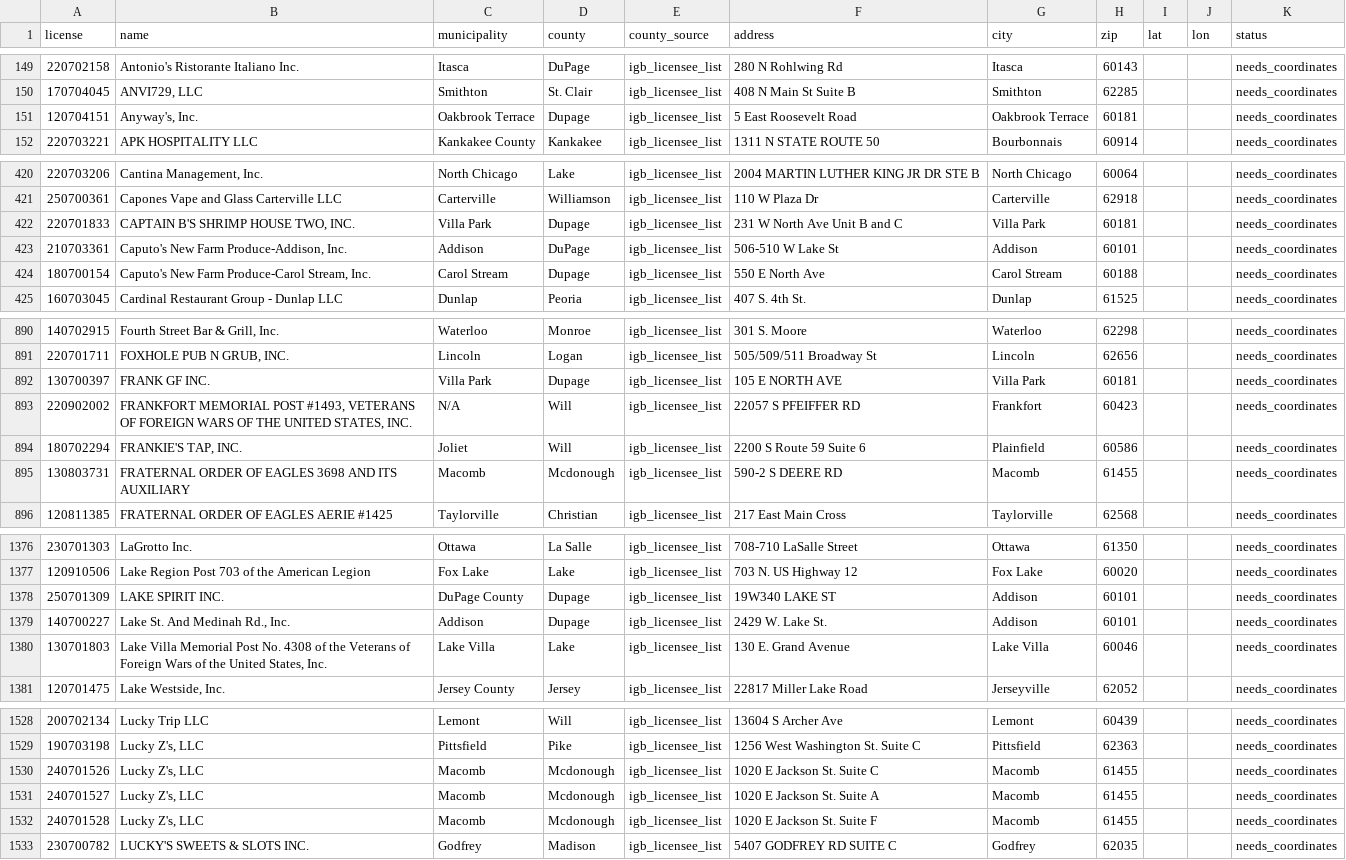
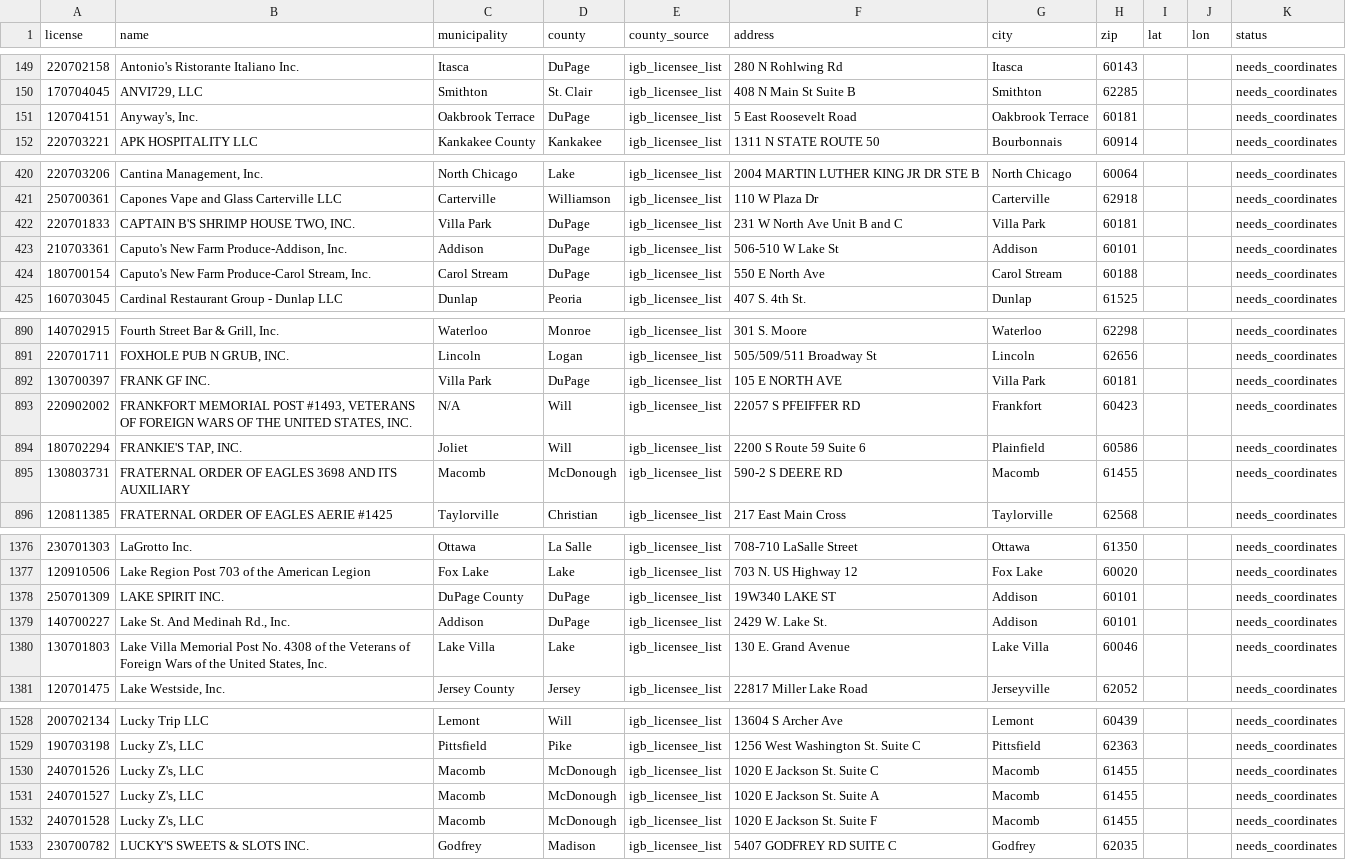
Before and after one commit to sathington3/dupage-cook-slot-map, a CSV file: enrichment-queue.csv, drawn as a sheet; only a part is shown, gaps mark what is left out; the diff covers the shown part only.

```diff
--- a/enrichment-queue.csv
+++ b/enrichment-queue.csv
@@ -150,3 +150,3 @@ license,name,municipality,county,county_source,address,city,zip,lat,lon,status
 170704045,"ANVI729, LLC",Smithton,St. Clair,igb_licensee_list,408 N Main St Suite B,Smithton,62285,,,needs_coordinates
-120704151,"Anyway's, Inc.",Oakbrook Terrace,Dupage,igb_licensee_list,5 East Roosevelt Road,Oakbrook Terrace,60181,,,needs_coordinates
+120704151,"Anyway's, Inc.",Oakbrook Terrace,DuPage,igb_licensee_list,5 East Roosevelt Road,Oakbrook Terrace,60181,,,needs_coordinates
 220703221,APK HOSPITALITY LLC,Kankakee County,Kankakee,igb_licensee_list,1311 N STATE ROUTE 50,Bourbonnais,60914,,,needs_coordinates
@@ -421,5 +421,5 @@ license,name,municipality,county,county_source,address,city,zip,lat,lon,status
 250700361,Capones Vape and Glass Carterville LLC,Carterville,Williamson,igb_licensee_list,110 W Plaza Dr,Carterville,62918,,,needs_coordinates
-220701833,"CAPTAIN B'S SHRIMP HOUSE TWO, INC.",Villa Park,Dupage,igb_licensee_list,231 W North Ave Unit B and C,Villa Park,60181,,,needs_coordinates
+220701833,"CAPTAIN B'S SHRIMP HOUSE TWO, INC.",Villa Park,DuPage,igb_licensee_list,231 W North Ave Unit B and C,Villa Park,60181,,,needs_coordinates
 210703361,"Caputo's New Farm Produce-Addison, Inc.",Addison,DuPage,igb_licensee_list,506-510 W Lake St,Addison,60101,,,needs_coordinates
-180700154,"Caputo's New Farm Produce-Carol Stream, Inc.",Carol Stream,Dupage,igb_licensee_list,550 E North Ave,Carol Stream,60188,,,needs_coordinates
+180700154,"Caputo's New Farm Produce-Carol Stream, Inc.",Carol Stream,DuPage,igb_licensee_list,550 E North Ave,Carol Stream,60188,,,needs_coordinates
 160703045,Cardinal Restaurant Group - Dunlap LLC,Dunlap,Peoria,igb_licensee_list,407 S. 4th St.,Dunlap,61525,,,needs_coordinates
@@ -891,6 +891,6 @@ license,name,municipality,county,county_source,address,city,zip,lat,lon,status
 220701711,"FOXHOLE PUB N GRUB, INC.",Lincoln,Logan,igb_licensee_list,505/509/511 Broadway St,Lincoln,62656,,,needs_coordinates
-130700397,FRANK GF INC.,Villa Park,Dupage,igb_licensee_list,105 E NORTH AVE,Villa Park,60181,,,needs_coordinates
+130700397,FRANK GF INC.,Villa Park,DuPage,igb_licensee_list,105 E NORTH AVE,Villa Park,60181,,,needs_coordinates
 220902002,"FRANKFORT MEMORIAL POST #1493, VETERANS OF FOREIGN WARS OF THE UNITED STATES, INC.",N/A,Will,igb_licensee_list,22057 S PFEIFFER RD,Frankfort,60423,,,needs_coordinates
 180702294,"FRANKIE'S TAP, INC.",Joliet,Will,igb_licensee_list,2200 S Route 59 Suite 6,Plainfield,60586,,,needs_coordinates
-130803731,FRATERNAL ORDER OF EAGLES 3698 AND ITS AUXILIARY,Macomb,Mcdonough,igb_licensee_list,590-2 S DEERE RD,Macomb,61455,,,needs_coordinates
+130803731,FRATERNAL ORDER OF EAGLES 3698 AND ITS AUXILIARY,Macomb,McDonough,igb_licensee_list,590-2 S DEERE RD,Macomb,61455,,,needs_coordinates
 120811385,FRATERNAL ORDER OF EAGLES AERIE #1425,Taylorville,Christian,igb_licensee_list,217 East Main Cross,Taylorville,62568,,,needs_coordinates
@@ -1377,4 +1377,4 @@ license,name,municipality,county,county_source,address,city,zip,lat,lon,status
 120910506,Lake Region Post 703 of the American Legion,Fox Lake,Lake,igb_licensee_list,703 N. US Highway 12,Fox Lake,60020,,,needs_coordinates
-250701309,LAKE SPIRIT INC.,DuPage County,Dupage,igb_licensee_list,19W340 LAKE ST,Addison,60101,,,needs_coordinates
-140700227,"Lake St. And Medinah Rd., Inc.",Addison,Dupage,igb_licensee_list,2429 W. Lake St.,Addison,60101,,,needs_coordinates
+250701309,LAKE SPIRIT INC.,DuPage County,DuPage,igb_licensee_list,19W340 LAKE ST,Addison,60101,,,needs_coordinates
+140700227,"Lake St. And Medinah Rd., Inc.",Addison,DuPage,igb_licensee_list,2429 W. Lake St.,Addison,60101,,,needs_coordinates
 130701803,"Lake Villa Memorial Post No. 4308 of the Veterans of Foreign Wars of the United States, Inc.",Lake Villa,Lake,igb_licensee_list,130 E. Grand Avenue,Lake Villa,60046,,,needs_coordinates
@@ -1529,5 +1529,5 @@ license,name,municipality,county,county_source,address,city,zip,lat,lon,status
 190703198,"Lucky Z's, LLC",Pittsfield,Pike,igb_licensee_list,1256 West Washington St. Suite C,Pittsfield,62363,,,needs_coordinates
-240701526,"Lucky Z's, LLC",Macomb,Mcdonough,igb_licensee_list,1020 E Jackson St. Suite C,Macomb,61455,,,needs_coordinates
-240701527,"Lucky Z's, LLC",Macomb,Mcdonough,igb_licensee_list,1020 E Jackson St. Suite A,Macomb,61455,,,needs_coordinates
-240701528,"Lucky Z's, LLC",Macomb,Mcdonough,igb_licensee_list,1020 E Jackson St. Suite F,Macomb,61455,,,needs_coordinates
+240701526,"Lucky Z's, LLC",Macomb,McDonough,igb_licensee_list,1020 E Jackson St. Suite C,Macomb,61455,,,needs_coordinates
+240701527,"Lucky Z's, LLC",Macomb,McDonough,igb_licensee_list,1020 E Jackson St. Suite A,Macomb,61455,,,needs_coordinates
+240701528,"Lucky Z's, LLC",Macomb,McDonough,igb_licensee_list,1020 E Jackson St. Suite F,Macomb,61455,,,needs_coordinates
 230700782,LUCKY'S SWEETS & SLOTS INC.,Godfrey,Madison,igb_licensee_list,5407 GODFREY RD SUITE C,Godfrey,62035,,,needs_coordinates
```
Also changed, not shown: 34 edited cells elsewhere in this file, 21 other files.
